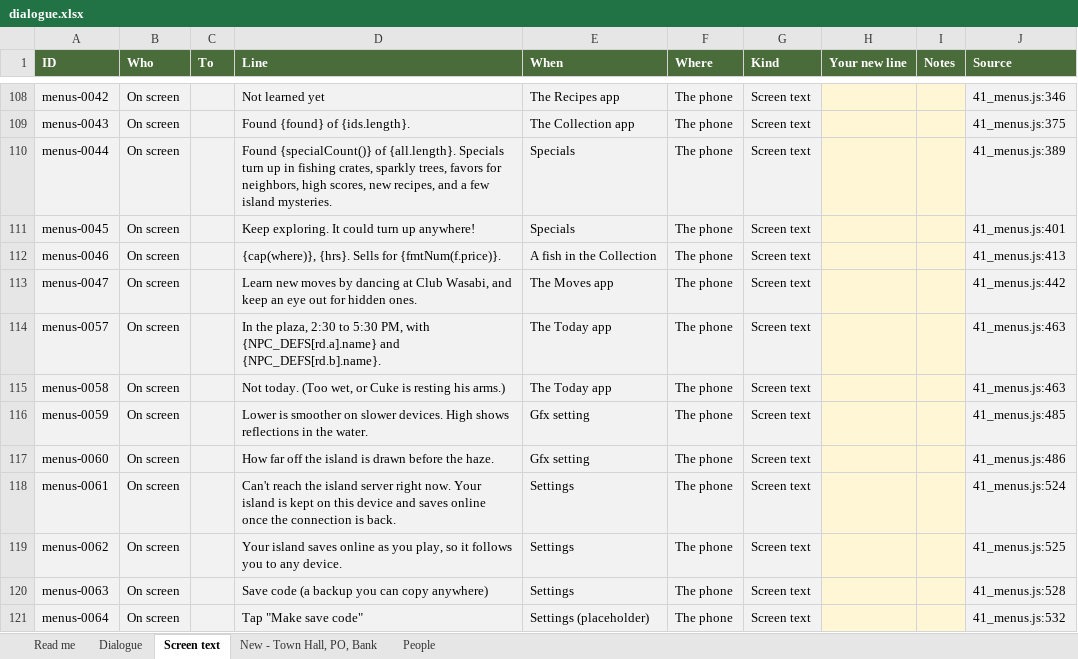
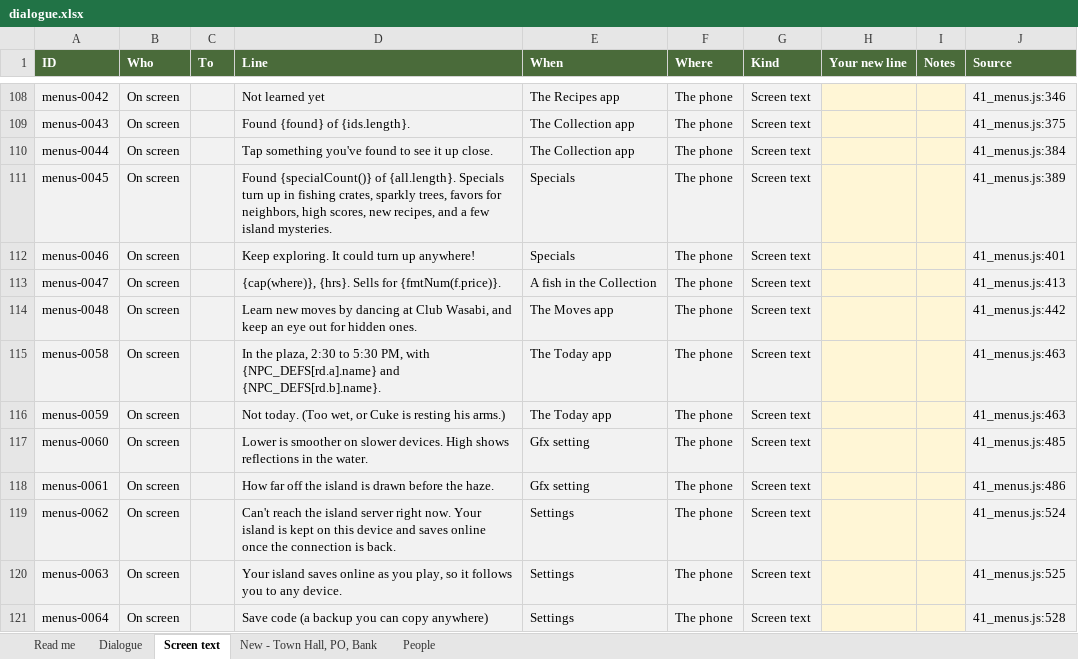
Before and after one commit to Davidjdavid/SarahCrossing, an Excel workbook: docs/dialogue/dialogue.xlsx, sheet Screen text, drawn as a sheet; only a part is shown, gaps mark what is left out; values as stored, in another font and other column widths than the file's, no borders; the diff covers the shown part only; the diff names each change by its address in the sheet, - before the commit and + after, or states it on an @@ line.

```diff
--- a/docs/dialogue/dialogue.xlsx (sheet Screen text)
+++ b/docs/dialogue/dialogue.xlsx (sheet Screen text)
-D110 (Line): Found {specialCount()} of {all.length}. Specials turn up in fishing crates, sparkly trees, favors for neighbors, high scores, new recipes, and a few island mysteries.
+D110 (Line): Tap something you've found to see it up close.
-E110 (When): Specials
+E110 (When): The Collection app
-J110 (Source): 41_menus.js:389
+J110 (Source): 41_menus.js:384
-D111 (Line): Keep exploring. It could turn up anywhere!
+D111 (Line): Found {specialCount()} of {all.length}. Specials turn up in fishing crates, sparkly trees, favors for neighbors, high scores, new recipes, and a few island mysteries.
-J111 (Source): 41_menus.js:401
+J111 (Source): 41_menus.js:389
-D112 (Line): {cap(where)}, {hrs}. Sells for {fmtNum(f.price)}.
+D112 (Line): Keep exploring. It could turn up anywhere!
-E112 (When): A fish in the Collection
+E112 (When): Specials
-J112 (Source): 41_menus.js:413
+J112 (Source): 41_menus.js:401
-D113 (Line): Learn new moves by dancing at Club Wasabi, and keep an eye out for hidden ones.
+D113 (Line): {cap(where)}, {hrs}. Sells for {fmtNum(f.price)}.
-E113 (When): The Moves app
+E113 (When): A fish in the Collection
-J113 (Source): 41_menus.js:442
+J113 (Source): 41_menus.js:413
-A114 (ID): menus-0057
+A114 (ID): menus-0048
-D114 (Line): In the plaza, 2:30 to 5:30 PM, with {NPC_DEFS[rd.a].name} and {NPC_DEFS[rd.b].name}.
+D114 (Line): Learn new moves by dancing at Club Wasabi, and keep an eye out for hidden ones.
-E114 (When): The Today app
+E114 (When): The Moves app
-J114 (Source): 41_menus.js:463
+J114 (Source): 41_menus.js:442
-D115 (Line): Not today. (Too wet, or Cuke is resting his arms.)
+D115 (Line): In the plaza, 2:30 to 5:30 PM, with {NPC_DEFS[rd.a].name} and {NPC_DEFS[rd.b].name}.
-D116 (Line): Lower is smoother on slower devices. High shows reflections in the water.
+D116 (Line): Not today. (Too wet, or Cuke is resting his arms.)
-E116 (When): Gfx setting
+E116 (When): The Today app
-J116 (Source): 41_menus.js:485
+J116 (Source): 41_menus.js:463
-D117 (Line): How far off the island is drawn before the haze.
+D117 (Line): Lower is smoother on slower devices. High shows reflections in the water.
-J117 (Source): 41_menus.js:486
+J117 (Source): 41_menus.js:485
-D118 (Line): Can't reach the island server right now. Your island is kept on this device and saves online once the connection is back.
+D118 (Line): How far off the island is drawn before the haze.
-E118 (When): Settings
+E118 (When): Gfx setting
-J118 (Source): 41_menus.js:524
+J118 (Source): 41_menus.js:486
-D119 (Line): Your island saves online as you play, so it follows you to any device.
+D119 (Line): Can't reach the island server right now. Your island is kept on this device and saves online once the connection is back.
-J119 (Source): 41_menus.js:525
+J119 (Source): 41_menus.js:524
-D120 (Line): Save code (a backup you can copy anywhere)
+D120 (Line): Your island saves online as you play, so it follows you to any device.
-J120 (Source): 41_menus.js:528
+J120 (Source): 41_menus.js:525
-D121 (Line): Tap "Make save code"
+D121 (Line): Save code (a backup you can copy anywhere)
-E121 (When): Settings (placeholder)
+E121 (When): Settings
-J121 (Source): 41_menus.js:532
+J121 (Source): 41_menus.js:528
```
Also changed, not shown: 25 added rows and 113 edited cells elsewhere in this sheet, sheet Dialogue, sheet People, sheet Read me, hidden cells, 27 other files.
